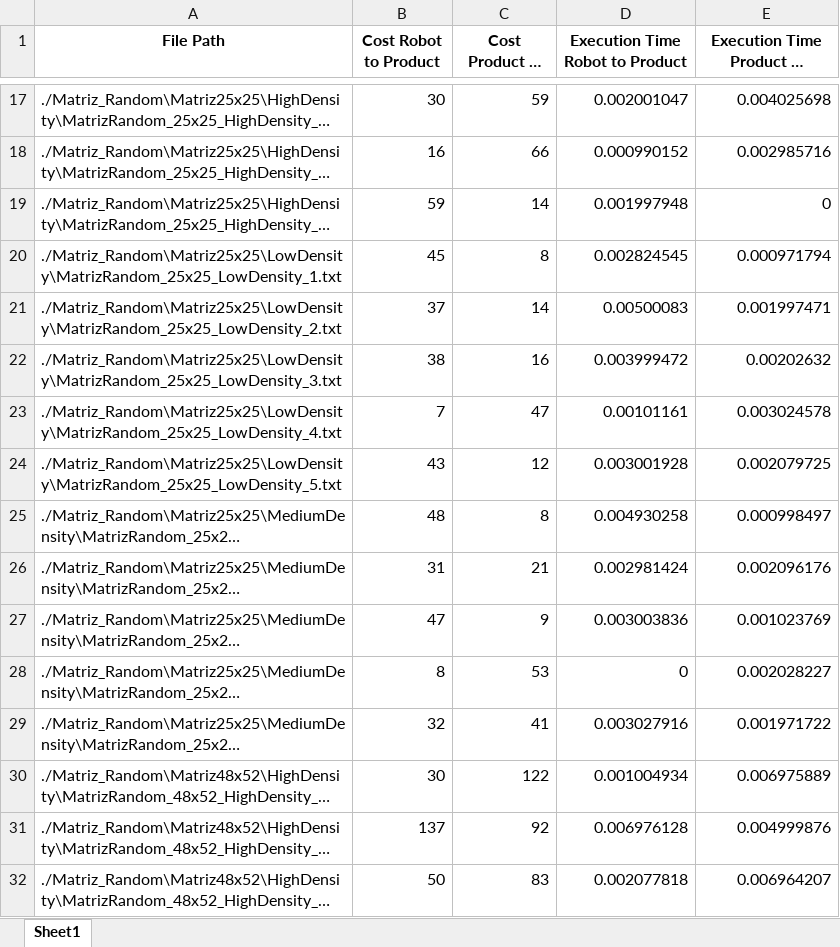
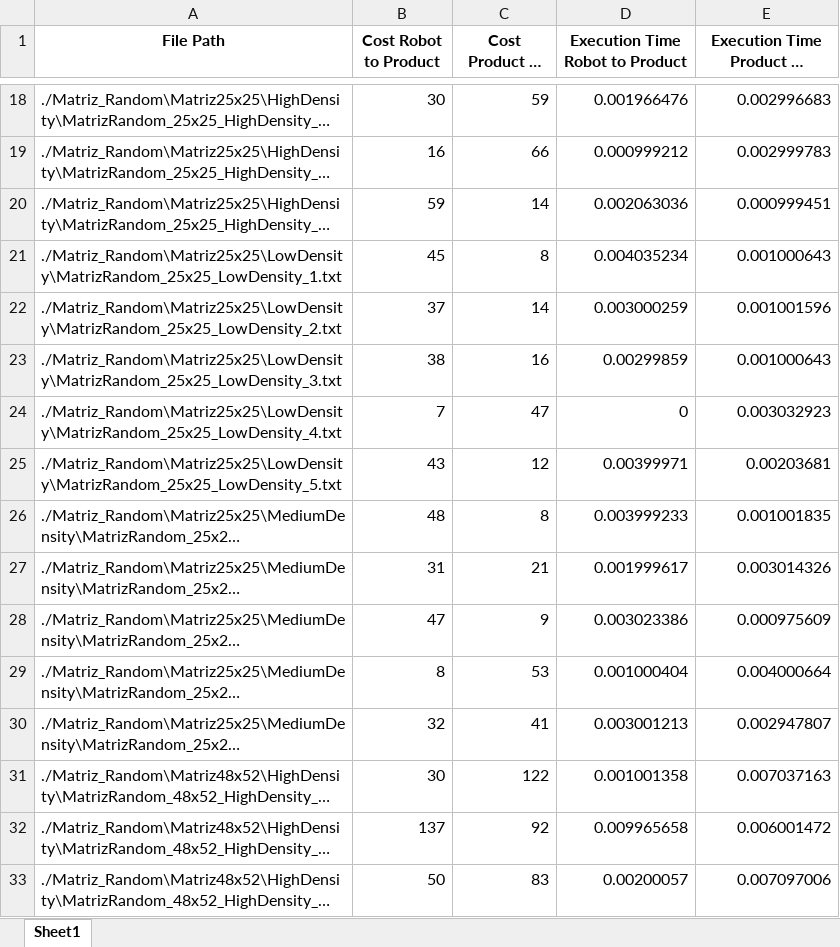
Before and after one commit to Zav04/AI_PROJECT, an Excel workbook: BFS_Results.xlsx, sheet Sheet1, drawn as a sheet; only a part is shown, gaps mark what is left out; long unchanged cells end in …; values as stored, in another font and other column widths than the file's, no borders; addresses are those after the commit; the diff covers the shown part only; the diff names each change by its address in the sheet, - before the commit and + after, or states it on an @@ line.

```diff
--- a/BFS_Results.xlsx (sheet Sheet1)
+++ b/BFS_Results.xlsx (sheet Sheet1)
-D18 (Execution Time Robot to Product): 0.002001047
+D18 (Execution Time Robot to Product): 0.001966476
-E18 (Execution Time Product to Output): 0.004025698
+E18 (Execution Time Product to Output): 0.002996683
-D19 (Execution Time Robot to Product): 0.000990152
+D19 (Execution Time Robot to Product): 0.000999212
-E19 (Execution Time Product to Output): 0.002985716
+E19 (Execution Time Product to Output): 0.002999783
-D20 (Execution Time Robot to Product): 0.001997948
+D20 (Execution Time Robot to Product): 0.002063036
-E20 (Execution Time Product to Output): 0
+E20 (Execution Time Product to Output): 0.000999451
-D21 (Execution Time Robot to Product): 0.002824545
+D21 (Execution Time Robot to Product): 0.004035234
-E21 (Execution Time Product to Output): 0.000971794
+E21 (Execution Time Product to Output): 0.001000643
-D22 (Execution Time Robot to Product): 0.00500083
+D22 (Execution Time Robot to Product): 0.003000259
-E22 (Execution Time Product to Output): 0.001997471
+E22 (Execution Time Product to Output): 0.001001596
-D23 (Execution Time Robot to Product): 0.003999472
+D23 (Execution Time Robot to Product): 0.00299859
-E23 (Execution Time Product to Output): 0.00202632
+E23 (Execution Time Product to Output): 0.001000643
-D24 (Execution Time Robot to Product): 0.00101161
+D24 (Execution Time Robot to Product): 0
-E24 (Execution Time Product to Output): 0.003024578
+E24 (Execution Time Product to Output): 0.003032923
-D25 (Execution Time Robot to Product): 0.003001928
+D25 (Execution Time Robot to Product): 0.00399971
-E25 (Execution Time Product to Output): 0.002079725
+E25 (Execution Time Product to Output): 0.00203681
-D26 (Execution Time Robot to Product): 0.004930258
+D26 (Execution Time Robot to Product): 0.003999233
-E26 (Execution Time Product to Output): 0.000998497
+E26 (Execution Time Product to Output): 0.001001835
-D27 (Execution Time Robot to Product): 0.002981424
+D27 (Execution Time Robot to Product): 0.001999617
-E27 (Execution Time Product to Output): 0.002096176
+E27 (Execution Time Product to Output): 0.003014326
-D28 (Execution Time Robot to Product): 0.003003836
+D28 (Execution Time Robot to Product): 0.003023386
-E28 (Execution Time Product to Output): 0.001023769
+E28 (Execution Time Product to Output): 0.000975609
-D29 (Execution Time Robot to Product): 0
+D29 (Execution Time Robot to Product): 0.001000404
-E29 (Execution Time Product to Output): 0.002028227
+E29 (Execution Time Product to Output): 0.004000664
-D30 (Execution Time Robot to Product): 0.003027916
+D30 (Execution Time Robot to Product): 0.003001213
-E30 (Execution Time Product to Output): 0.001971722
+E30 (Execution Time Product to Output): 0.002947807
-D31 (Execution Time Robot to Product): 0.001004934
+D31 (Execution Time Robot to Product): 0.001001358
-E31 (Execution Time Product to Output): 0.006975889
+E31 (Execution Time Product to Output): 0.007037163
-D32 (Execution Time Robot to Product): 0.006976128
+D32 (Execution Time Robot to Product): 0.009965658
-E32 (Execution Time Product to Output): 0.004999876
+E32 (Execution Time Product to Output): 0.006001472
-D33 (Execution Time Robot to Product): 0.002077818
+D33 (Execution Time Robot to Product): 0.00200057
-E33 (Execution Time Product to Output): 0.006964207
+E33 (Execution Time Product to Output): 0.007097006
```
Also changed, not shown: 1 added row and 109 edited cells elsewhere in this sheet, A_STAR_Results.xlsx, GridySearch_Results.xlsx, 3 other files.
